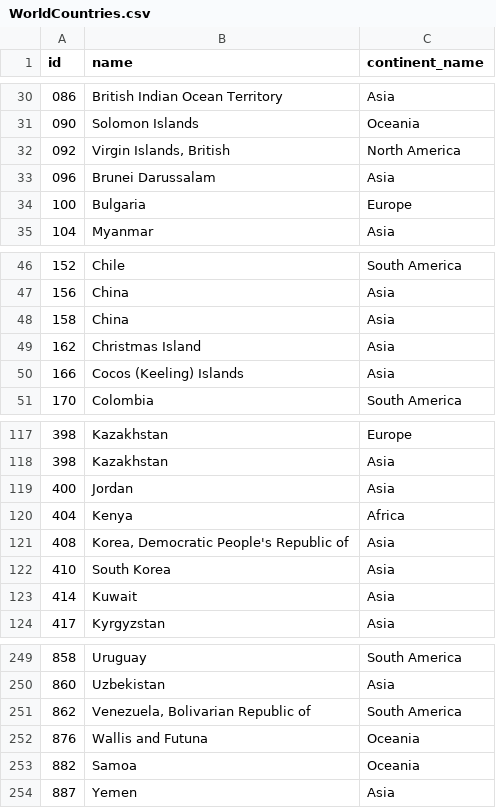
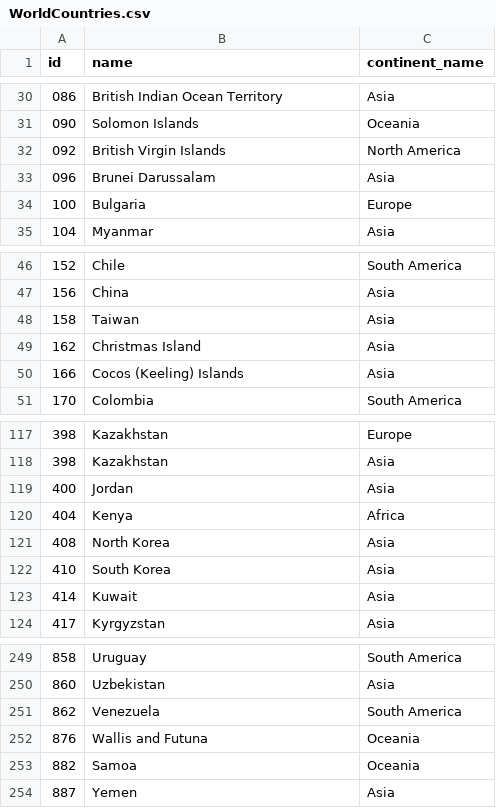
Before and after one commit to tonyadastra/panelixir, a CSV file: data/WorldCountries.csv, drawn as a sheet; only a part is shown, gaps mark what is left out.

Commit message:
Taiwan Different Color

```diff
--- a/data/WorldCountries.csv
+++ b/data/WorldCountries.csv
@@ -31,3 +31,3 @@ id,name,continent_name
 090,Solomon Islands,Oceania
-092,"Virgin Islands, British",North America
+092,British Virgin Islands,North America
 096,Brunei Darussalam,Asia
@@ -47,3 +47,3 @@ id,name,continent_name
 156,China,Asia
-158,China,Asia
+158,Taiwan,Asia
 162,Christmas Island,Asia
@@ -120,3 +120,3 @@ id,name,continent_name
 404,Kenya,Africa
-408,"Korea, Democratic People's Republic of",Asia
+408,North Korea,Asia
 410,South Korea,Asia
@@ -250,3 +250,3 @@ id,name,continent_name
 860,Uzbekistan,Asia
-862,"Venezuela, Bolivarian Republic of",South America
+862,Venezuela,South America
 876,Wallis and Futuna,Oceania
```
